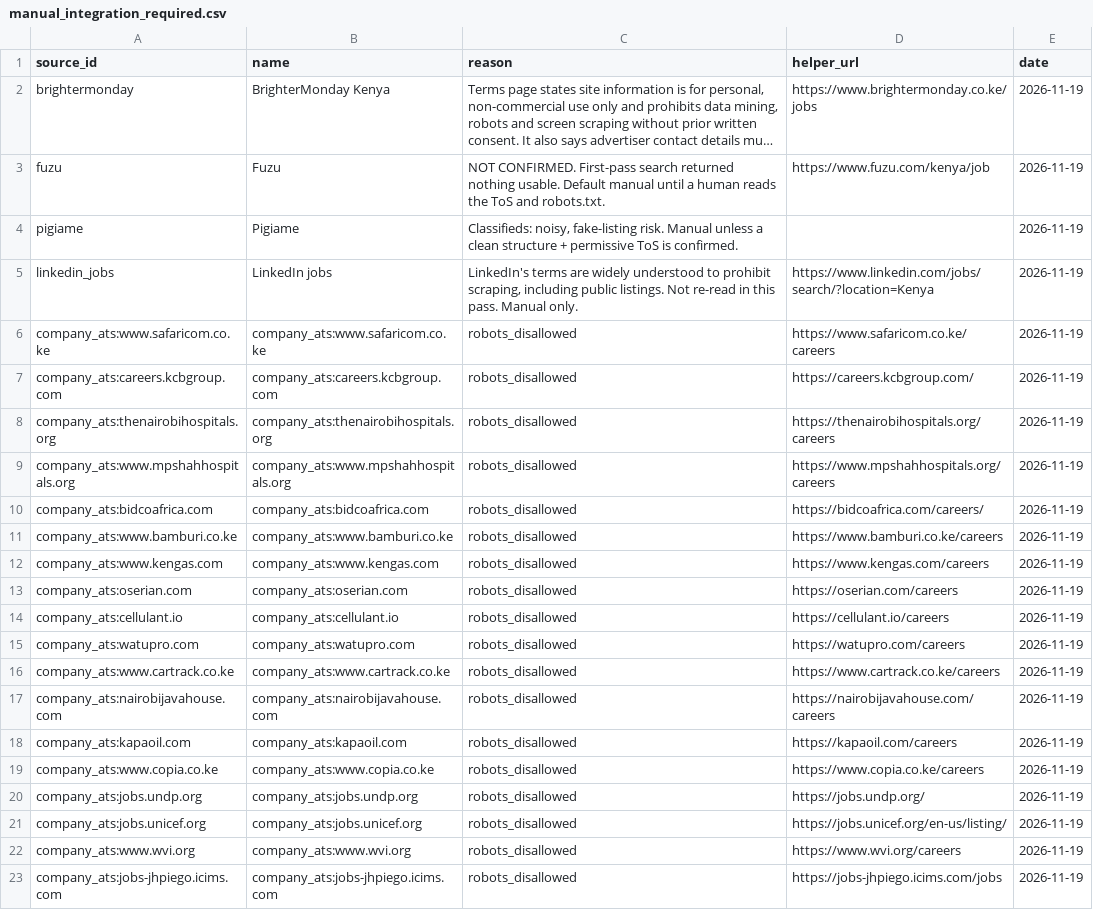
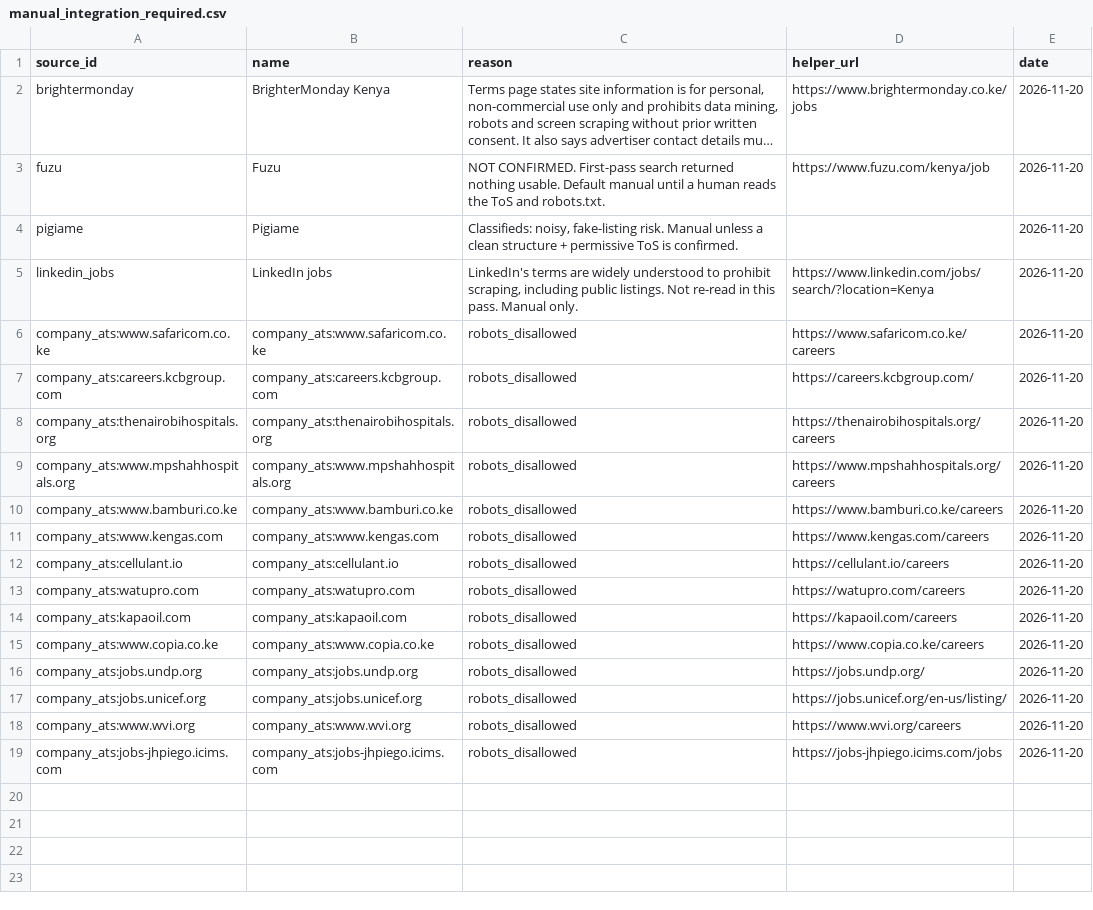
Before and after one commit to ngugi-cloud/BridgeRadar, a CSV file: data/manual_integration_required.csv, drawn as a sheet; long unchanged cells end in …; removed rows and columns are numbered as before the commit, all else as after; the diff names each change by its address in the sheet, - before the commit and + after, or states it on an @@ line.

```diff
--- a/data/manual_integration_required.csv
+++ b/data/manual_integration_required.csv
-E2:E9 (date): 2026-11-19
+E2:E9 (date): 2026-11-20
-row 10: company_ats:bidcoafrica.com | company_ats:bidcoafrica.com | robots_disallowed | https://bidcoafrica.com/careers/ | 2026-11-19
-E10:E11 (date): 2026-11-19
+E10:E11 (date): 2026-11-20
-row 13: company_ats:oserian.com | company_ats:oserian.com | robots_disallowed | https://oserian.com/careers | 2026-11-19
-E12:E13 (date): 2026-11-19
+E12:E13 (date): 2026-11-20
-row 16: company_ats:www.cartrack.co.ke | company_ats:www.cartrack.co.ke | robots_disallowed | https://www.cartrack.co.ke/careers | 2026-11-19
-row 17: company_ats:nairobijavahouse.com | company_ats:nairobijavahouse.com | robots_disallowed | https://nairobijavahouse.com/careers | 2026-11-19
-E14:E19 (date): 2026-11-19
+E14:E19 (date): 2026-11-20
```
Also changed, not shown: data/active_jobs.csv, data/kenya_companies_master.csv, 9 other files.
